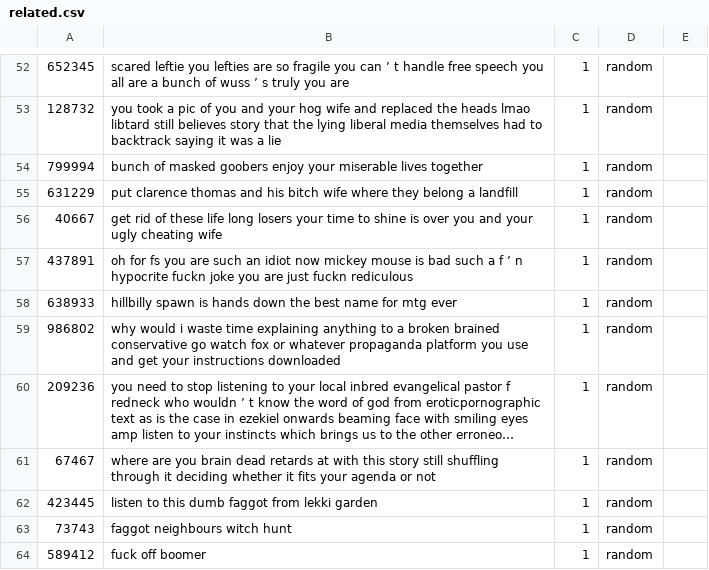
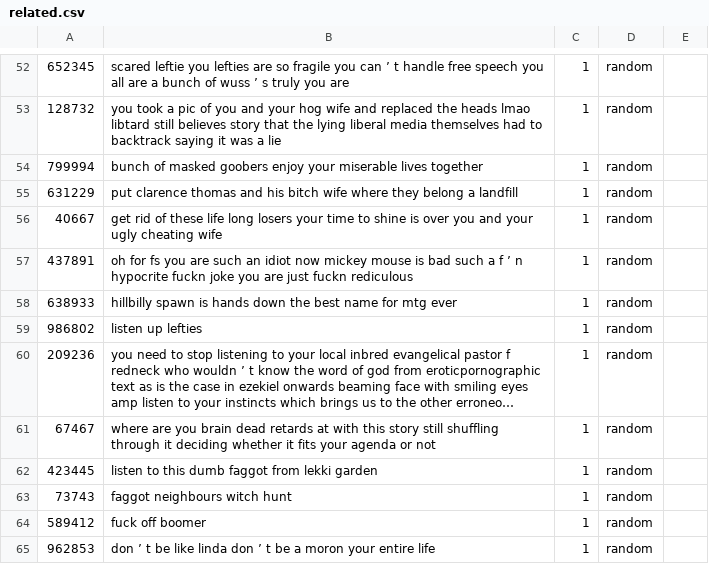
Before and after one commit to georgilos/Bert-for-text-classification, a CSV file: evaluation_data/related.csv, drawn as a sheet; only a part is shown, gaps mark what is left out; the shorter side is filled out with more unchanged rows; long unchanged cells end in …; the diff names each change by its address in the sheet, - before the commit and + after, or states it on an @@ line.

Commit message:
corrected evaluation not_related directory

```diff
--- a/evaluation_data/related.csv
+++ b/evaluation_data/related.csv
-B59: why would i waste time explaining anything to a broken brained conservative go watch fox or whatever propaganda platform you use and get your instructions downloaded
+B59: listen up lefties
```
